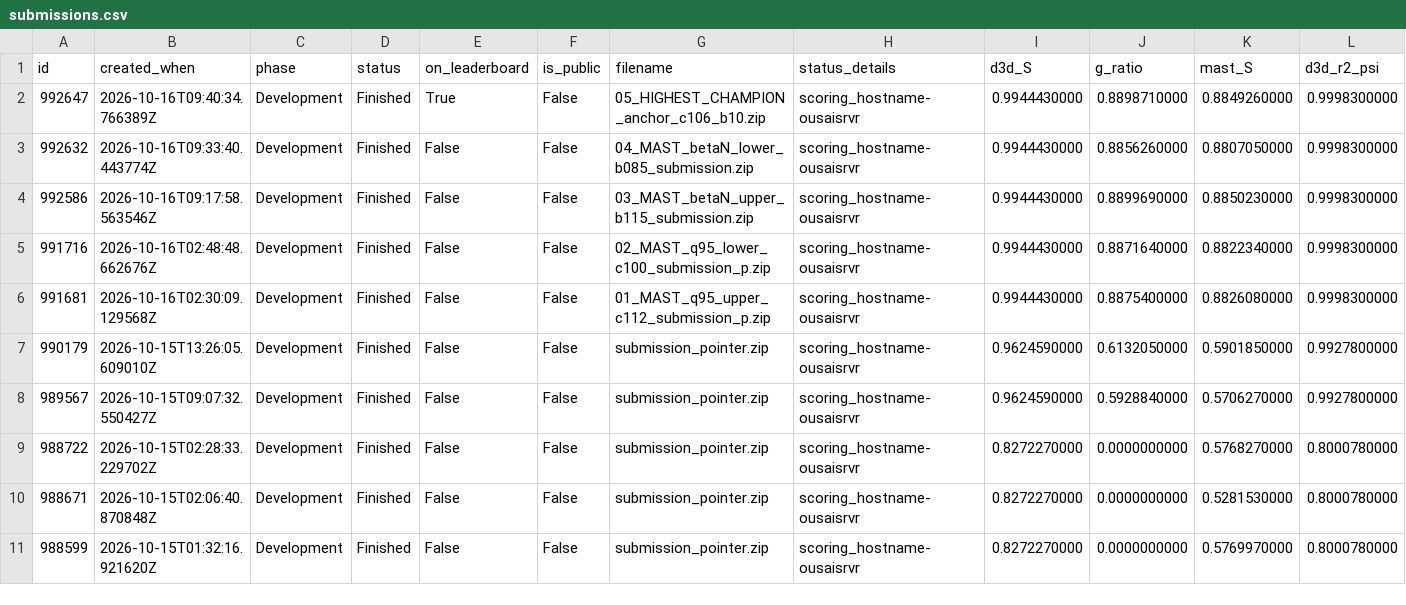
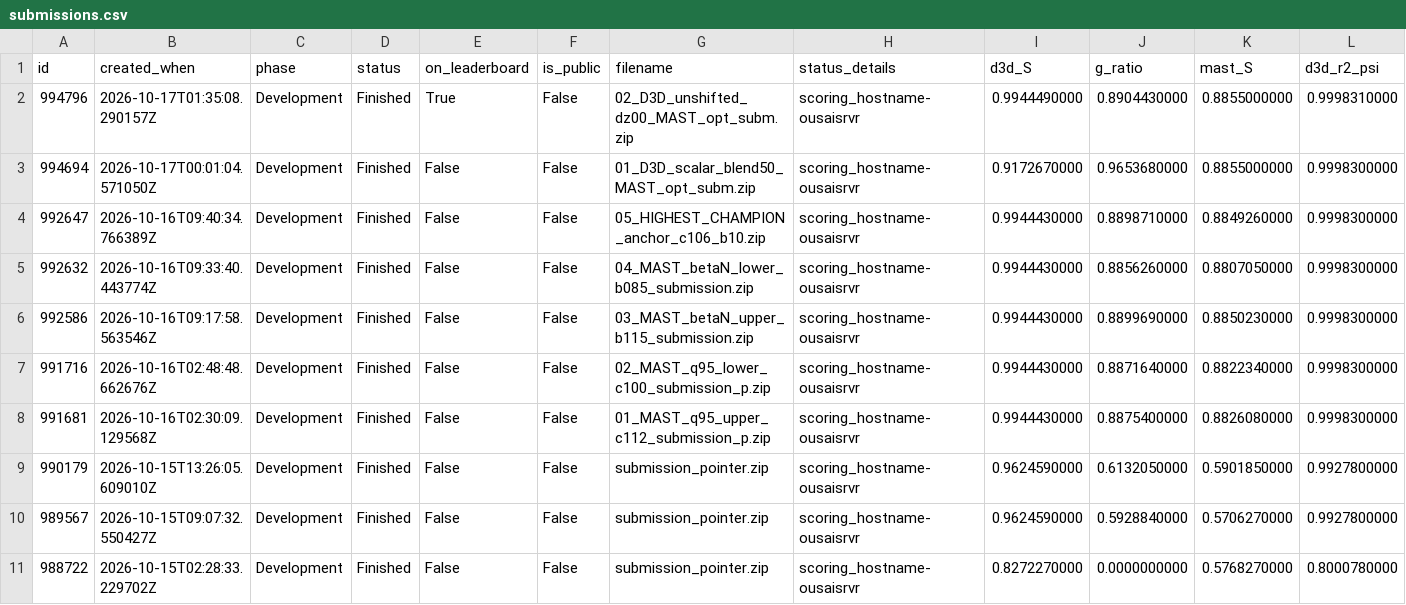
Before and after one commit to catskillsresearch/catskills_fec, a CSV file: submits/submissions.csv, drawn as a sheet; only a part is shown; the shorter side is filled out with more unchanged rows; addresses are those after the commit; rows hold the shown columns only; the diff names each change by its address in the sheet, - before the commit and + after, or states it on an @@ line.

```diff
--- a/submits/submissions.csv
+++ b/submits/submissions.csv
+row 2: 994796 | 2026-10-17T01:35:08.290157Z | Development | Finished | True | False | 02_D3D_unshifted_dz00_MAST_opt_subm.zip | scoring_hostname-ousaisrvr | 0.9944490000 | 0.8904430000 | 0.8855000000 | 0.9998310000
+row 3: 994694 | 2026-10-17T00:01:04.571050Z | Development | Finished | False | False | 01_D3D_scalar_blend50_MAST_opt_subm.zip | scoring_hostname-ousaisrvr | 0.9172670000 | 0.9653680000 | 0.8855000000 | 0.9998300000
-E4 (on_leaderboard): True
+E4 (on_leaderboard): False
```
Also changed, not shown: 4 other files.
